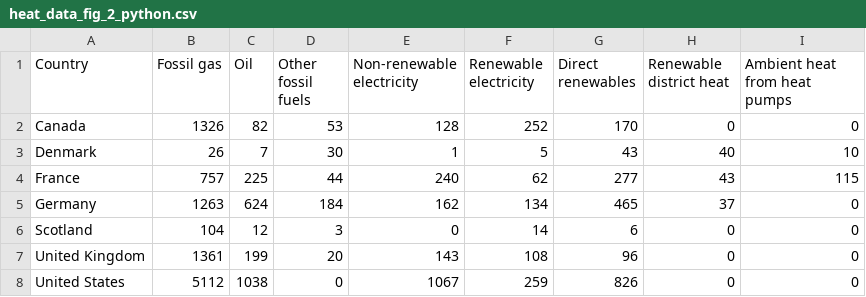
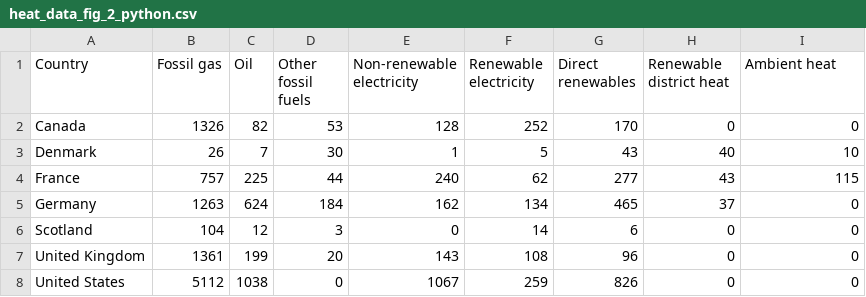
Before and after one commit to dgscotia/heat_country_data, a CSV file: heat_data_fig_2_python.csv, drawn as a sheet.

```diff
--- a/heat_data_fig_2_python.csv
+++ b/heat_data_fig_2_python.csv
@@ -1,2 +1,2 @@
-Country,Fossil gas,Oil,Other fossil fuels,Non-renewable electricity,Renewable electricity,Direct renewables,Renewable district heat,Ambient heat from heat pumps
+Country,Fossil gas,Oil,Other fossil fuels,Non-renewable electricity,Renewable electricity,Direct renewables,Renewable district heat,Ambient heat
 Canada,1326,82,53,128,252,170,0,0
```
Also changed, not shown: 33 other files.
